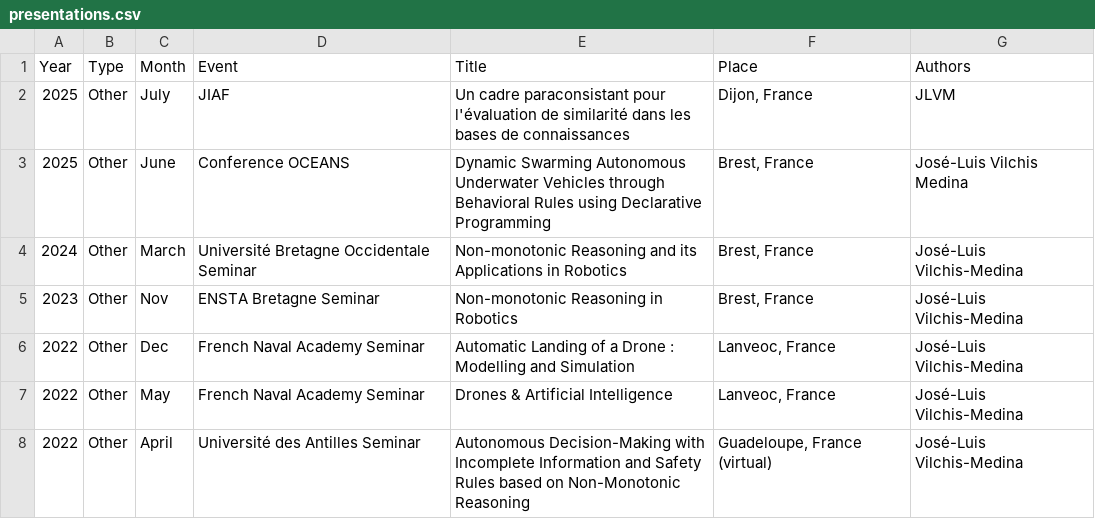
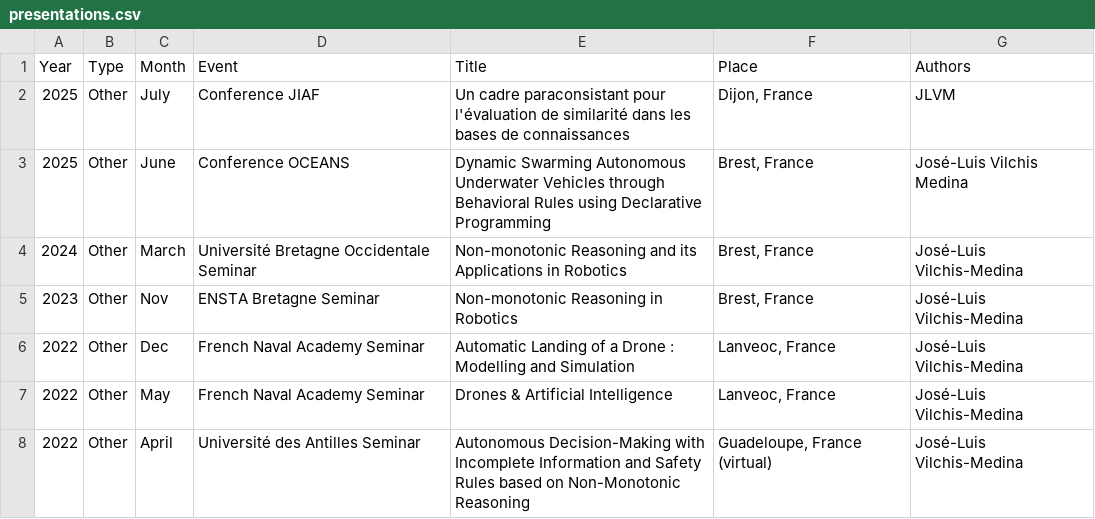
Before and after one commit to jluisvim/jluisvim.github.io, a CSV file: websitegen/data/presentations.csv, drawn as a sheet; only a part is shown.

Commit message:
Update, presentations and news OK

```diff
--- a/websitegen/data/presentations.csv
+++ b/websitegen/data/presentations.csv
@@ -1,3 +1,3 @@
 Year,Type,Month,Event,Title,Place,Authors
-2025,Other,July,JIAF,Un cadre paraconsistant pour l'évaluation de similarité dans les bases de connaissances,"Dijon, France",JLVM
+2025,Other,July,Conference JIAF,Un cadre paraconsistant pour l'évaluation de similarité dans les bases de connaissances,"Dijon, France",JLVM
 2025,Other,June,Conference OCEANS,Dynamic Swarming Autonomous Underwater Vehicles through Behavioral Rules using Declarative Programming,"Brest, France",José-Luis Vilchis Medina
```
Also changed, not shown: 2 other files.
